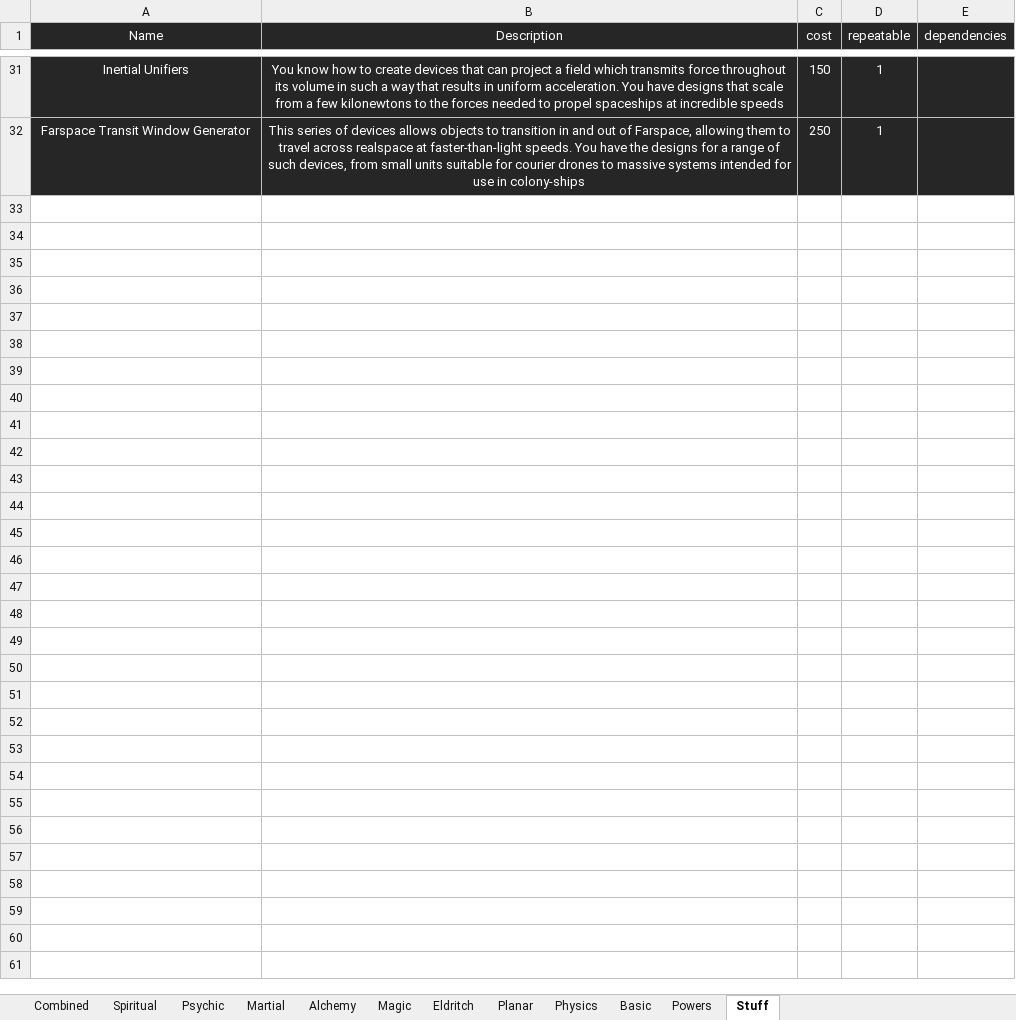
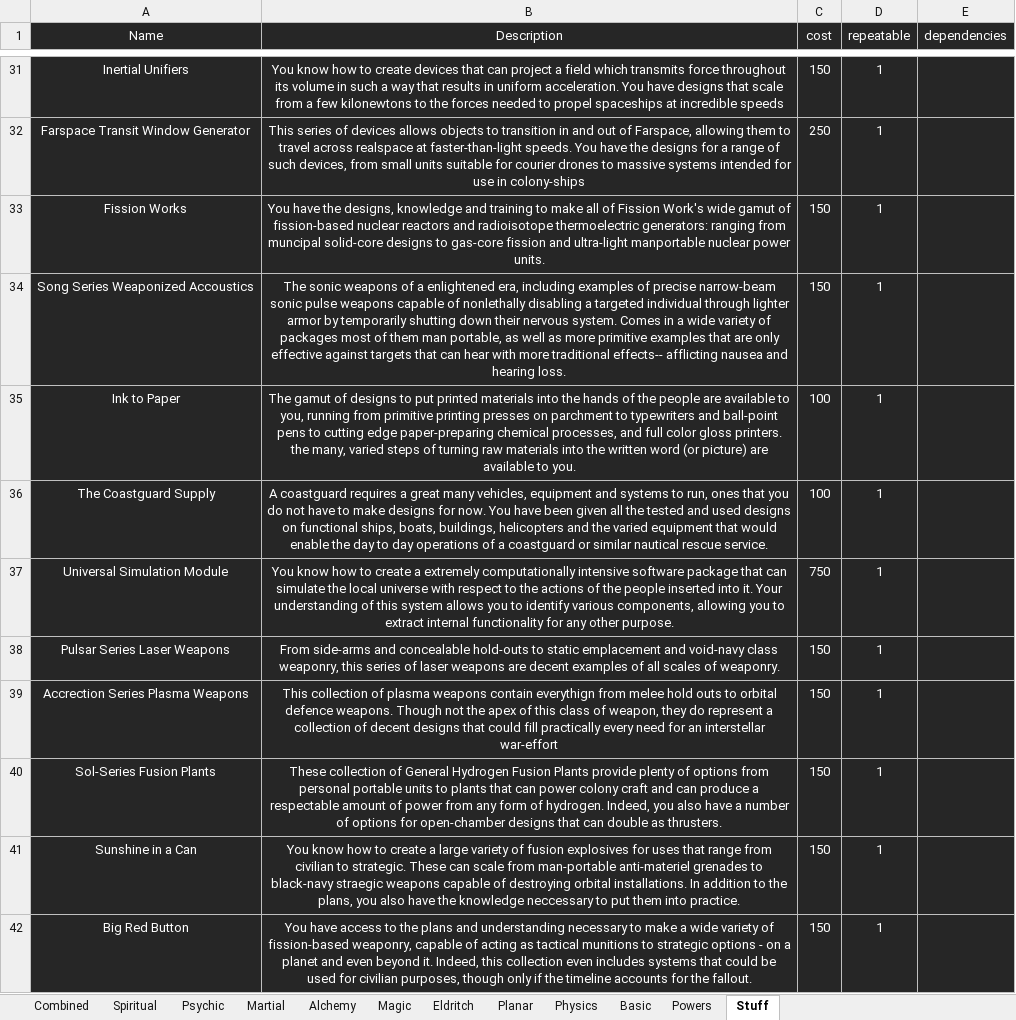
Before and after one commit to Emizaquel/March-of-Civilization, an Excel workbook: perks.xlsx, sheet Stuff, drawn as a sheet; only a part is shown, gaps mark what is left out; values as stored, in another font and other column widths than the file's, no borders; table styles not drawn; the diff names each change by its address in the sheet, - before the commit and + after, or states it on an @@ line.

Commit message:
Added perks to Excel Sheet, will add them to march later today

```diff
--- a/perks.xlsx (sheet Stuff)
+++ b/perks.xlsx (sheet Stuff)
+row 33: Fission Works | You have the designs, knowledge and training to make all of Fission Work's wide gamut of fission-based nuclear reactors and radioisotope thermoelectric generators: ranging from muncipal solid-core designs to gas-core fission and ultra-light manportable nuclear power units. | 150 | 1
+row 34: Song Series Weaponized Accoustics | The sonic weapons of a enlightened era, including examples of precise narrow-beam sonic pulse weapons capable of nonlethally disabling a targeted individual through lighter armor by temporarily shutting down their nervous system. Comes in a wide variety of packages most of them man portable, as well as more primitive examples that are only effective against targets that can hear with more traditional effects-- afflicting nausea and hearing loss. | 150 | 1
+row 35: Ink to Paper | The gamut of designs to put printed materials into the hands of the people are available to you, running from primitive printing presses on parchment to typewriters and ball-point pens to cutting edge paper-preparing chemical processes, and full color gloss printers. the many, varied steps of turning raw materials into the written word (or picture) are available to you. | 100 | 1
+row 36: The Coastguard Supply | A coastguard requires a great many vehicles, equipment and systems to run, ones that you do not have to make designs for now. You have been given all the tested and used designs on functional ships, boats, buildings, helicopters and the varied equipment that would enable the day to day operations of a coastguard or similar nautical rescue service. | 100 | 1
+row 37: Universal Simulation Module | You know how to create a extremely computationally intensive software package that can simulate the local universe with respect to the actions of the people inserted into it. Your understanding of this system allows you to identify various components, allowing you to extract internal functionality for any other purpose. | 750 | 1
+row 38: Pulsar Series Laser Weapons | From side-arms and concealable hold-outs to static emplacement and void-navy class weaponry, this series of laser weapons are decent examples of all scales of weaponry. | 150 | 1
+row 39: Accrection Series Plasma Weapons | This collection of plasma weapons contain everythign from melee hold outs to orbital defence weapons. Though not the apex of this class of weapon, they do represent a collection of decent designs that could fill practically every need for an interstellar war-effort | 150 | 1
+row 40: Sol-Series Fusion Plants | These collection of General Hydrogen Fusion Plants provide plenty of options from personal portable units to plants that can power colony craft and can produce a respectable amount of power from any form of hydrogen. Indeed, you also have a number of options for open-chamber designs that can double as thrusters. | 150 | 1
+row 41: Sunshine in a Can | You know how to create a large variety of fusion explosives for uses that range from civilian to strategic. These can scale from man-portable anti-materiel grenades to black-navy straegic weapons capable of destroying orbital installations. In addition to the plans, you also have the knowledge neccessary to put them into practice. | 150 | 1
+row 42: Big Red Button | You have access to the plans and understanding necessary to make a wide variety of fission-based weaponry, capable of acting as tactical munitions to strategic options - on a planet and even beyond it. Indeed, this collection even includes systems that could be used for civilian purposes, though only if the timeline accounts for the fallout. | 150 | 1
```
Also changed, not shown: sheet Basic, sheet Physics, sheet Magic, sheet Martial, sheet Spiritual, sheet Planar, 4 more sheets, 1 other file.
